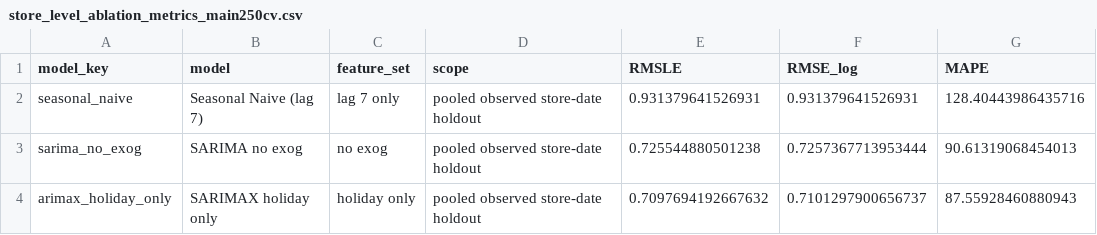
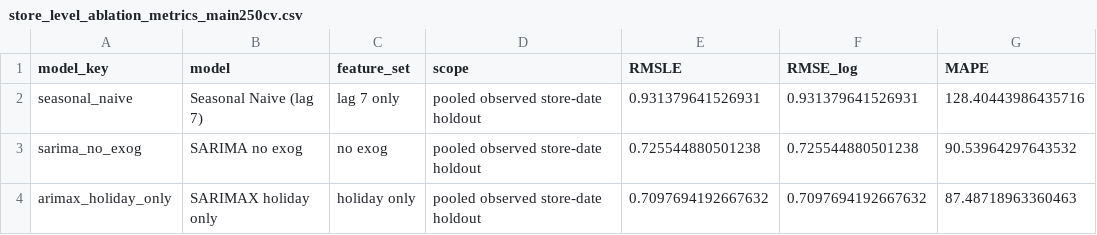
Before and after one commit to daokhanhlinh0523-dotcom/Store-Level-Time-Series-Forecasting-of-Restaurant-Visitors-Using-ARIMAX, a CSV file: output/store_level_ablation_metrics_main250cv.csv, drawn as a sheet.

```diff
--- a/output/store_level_ablation_metrics_main250cv.csv
+++ b/output/store_level_ablation_metrics_main250cv.csv
@@ -2,3 +2,3 @@ model_key,model,feature_set,scope,RMSLE,RMSE_log,MAPE
 seasonal_naive,Seasonal Naive (lag 7),lag 7 only,pooled observed store-date holdout,0.931379641526931,0.931379641526931,128.40443986435716
-sarima_no_exog,SARIMA no exog,no exog,pooled observed store-date holdout,0.725544880501238,0.7257367713953444,90.61319068454013
-arimax_holiday_only,SARIMAX holiday only,holiday only,pooled observed store-date holdout,0.7097694192667632,0.7101297900656737,87.55928460880943
+sarima_no_exog,SARIMA no exog,no exog,pooled observed store-date holdout,0.725544880501238,0.725544880501238,90.53964297643532
+arimax_holiday_only,SARIMAX holiday only,holiday only,pooled observed store-date holdout,0.7097694192667632,0.7097694192667632,87.48718963360463
```
Also changed, not shown: output/store_level_ablation_metrics_robust400holdout.csv, output/store_level_metrics_main250cv.csv, 10 other files.
